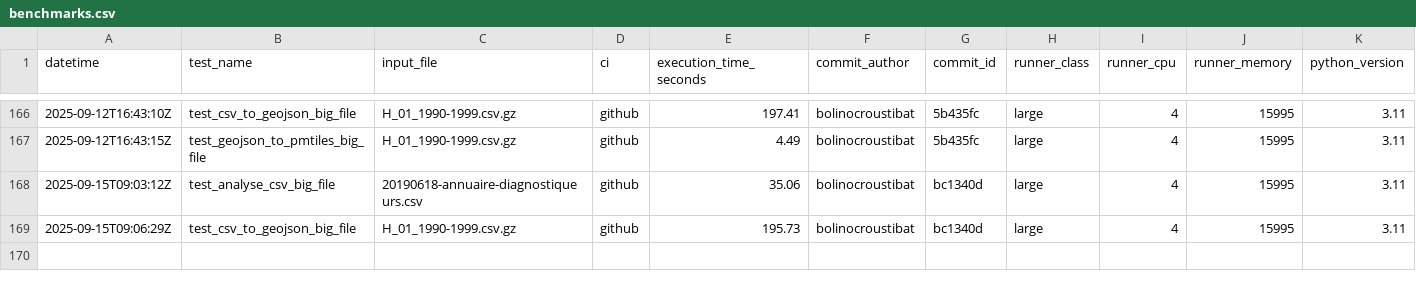
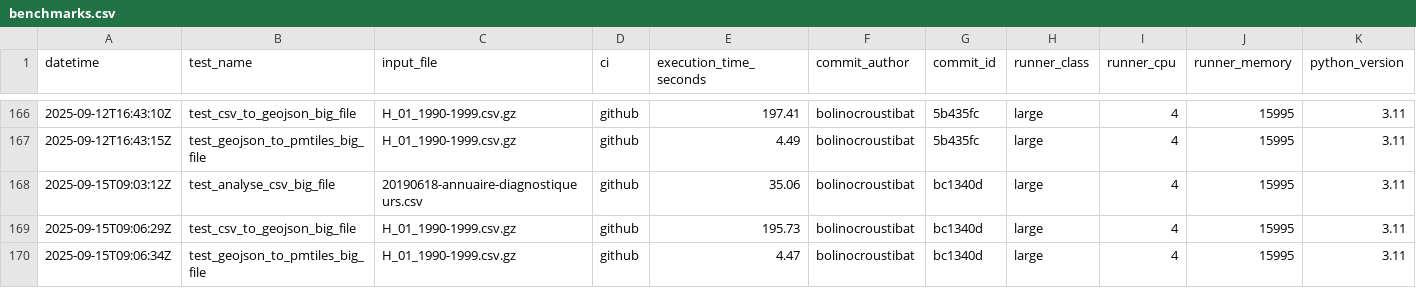
Before and after one commit to datagouv/hydra, a CSV file: .benchmarks/benchmarks.csv, drawn as a sheet; only a part is shown, gaps mark what is left out.

Commit message:
perf: add GeoJSON to PMTiles benchmark results from GitHub Actions run #67 for commit bc1340d [skip ci]

```diff
--- a/.benchmarks/benchmarks.csv
+++ b/.benchmarks/benchmarks.csv
@@ -169 +169,2 @@ datetime,test_name,input_file,ci,execution_time_seconds,commit_author,commit_id,
 2025-09-15T09:06:29Z,test_csv_to_geojson_big_file,H_01_1990-1999.csv.gz,github,195.73,bolinocroustibat,bc1340d,large,4,15995,3.11
+2025-09-15T09:06:34Z,test_geojson_to_pmtiles_big_file,H_01_1990-1999.csv.gz,github,4.47,bolinocroustibat,bc1340d,large,4,15995,3.11
```
